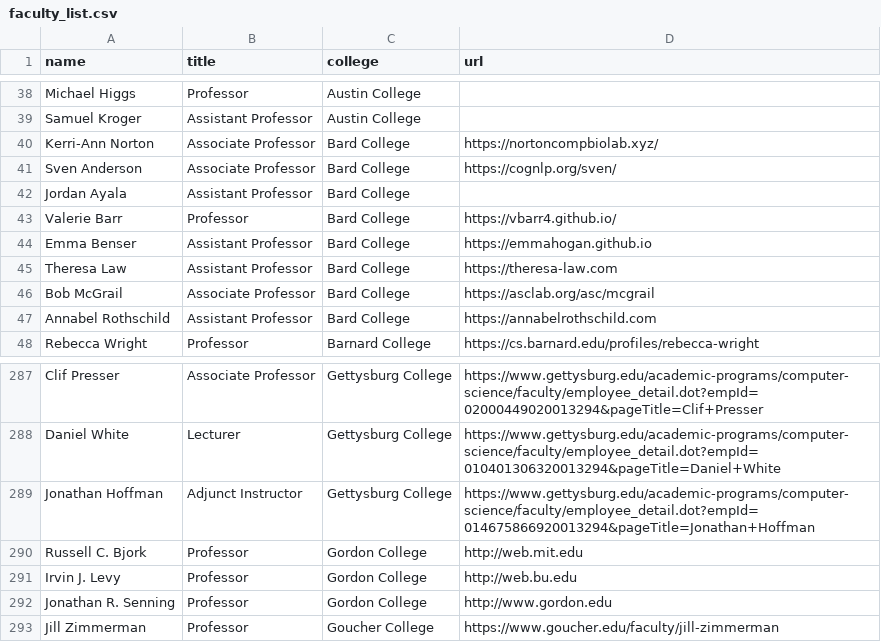
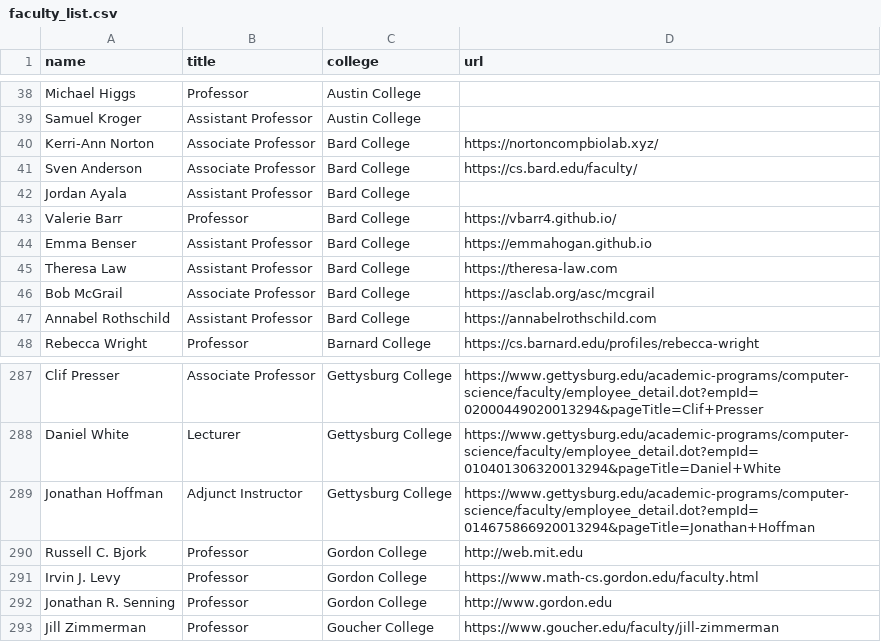
Before and after one commit to dzungvpham/cslac, a CSV file: data/faculty_list.csv, drawn as a sheet; only a part is shown, gaps mark what is left out.

```diff
--- a/data/faculty_list.csv
+++ b/data/faculty_list.csv
@@ -40,3 +40,3 @@ Samuel Kroger,Assistant Professor,Austin College,
 Kerri-Ann Norton,Associate Professor,Bard College,https://nortoncompbiolab.xyz/
-Sven Anderson,Associate Professor,Bard College,https://cognlp.org/sven/
+Sven Anderson,Associate Professor,Bard College,https://cs.bard.edu/faculty/
 Jordan Ayala,Assistant Professor,Bard College,
@@ -290,3 +290,3 @@ Jonathan Hoffman,Adjunct Instructor,Gettysburg College,https://www.gettysburg.ed
 Russell C. Bjork,Professor,Gordon College,http://web.mit.edu
-Irvin J. Levy,Professor,Gordon College,http://web.bu.edu
+Irvin J. Levy,Professor,Gordon College,https://www.math-cs.gordon.edu/faculty.html
 Jonathan R. Senning,Professor,Gordon College,http://www.gordon.edu
```
Also changed, not shown: 4 other files.
